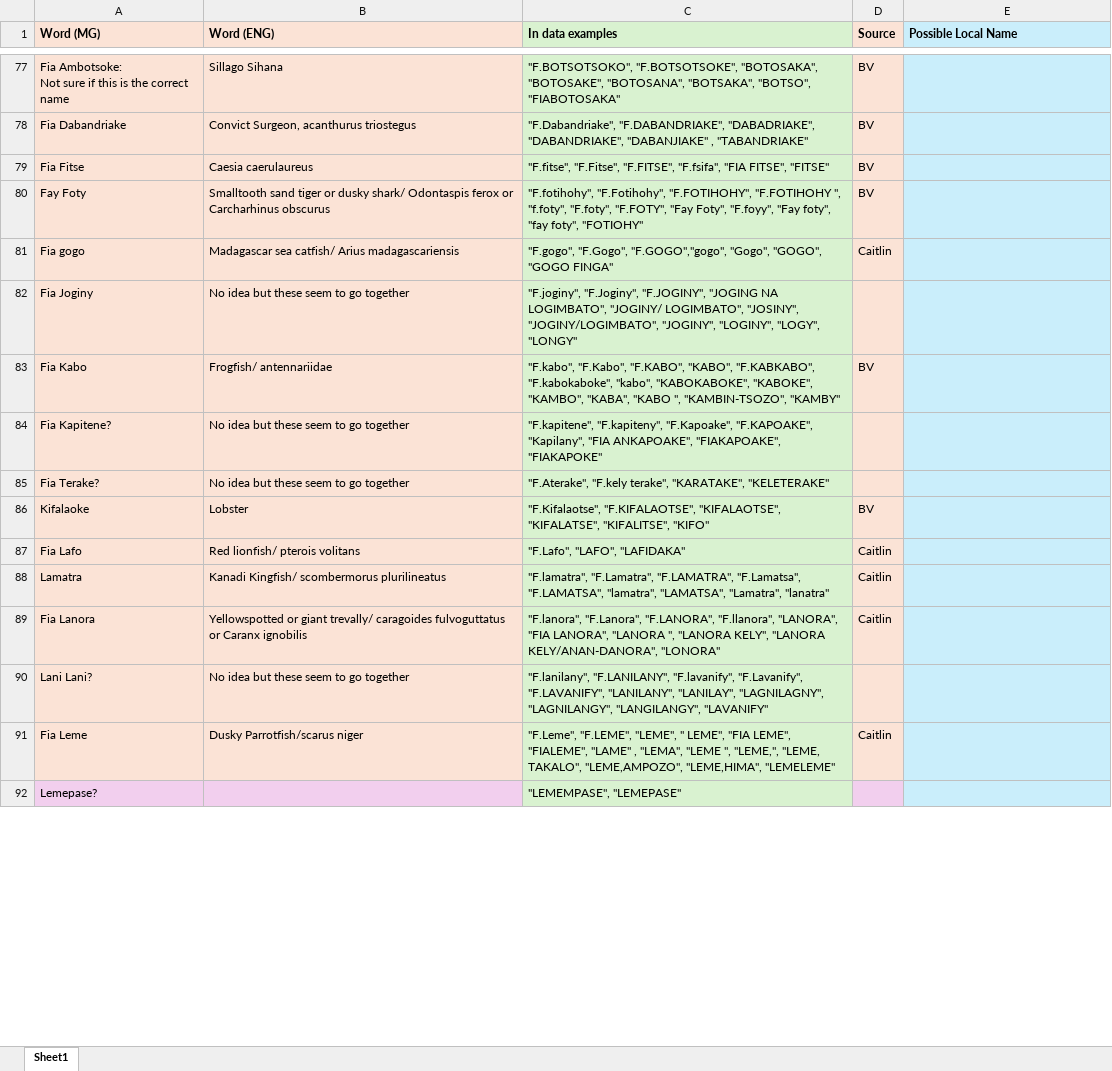
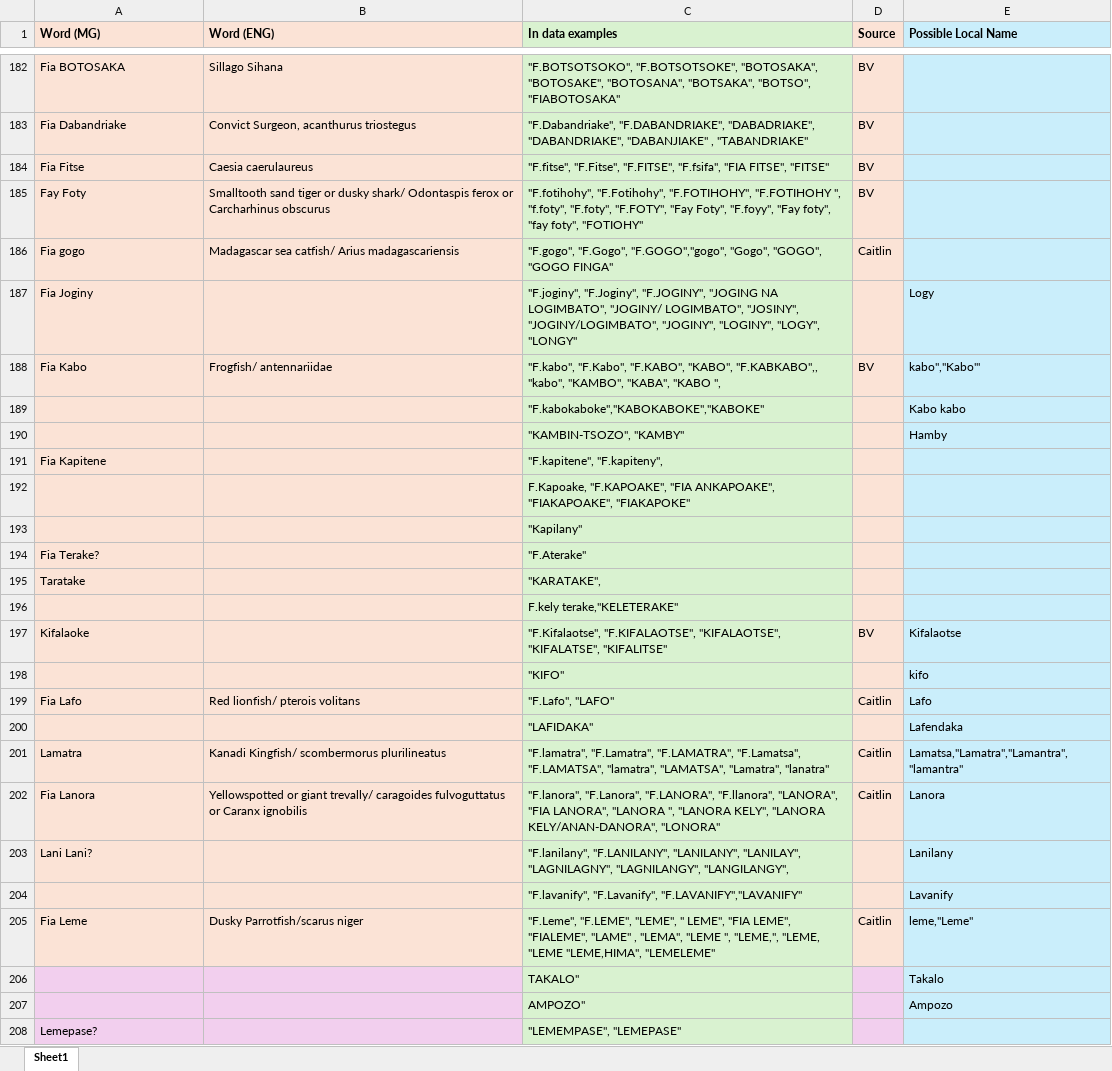
Before and after one commit to swulfing/UMassD, an Excel workbook: MADA/FishNames.xlsx, sheet Sheet1, drawn as a sheet; only a part is shown, gaps mark what is left out; values as stored, in another font and other column widths than the file's, no borders; removed rows and columns are numbered as before the commit, all else as after; ↵ is a line break in a cell; the diff covers the shown part only; the diff names each change by its address in the sheet, - before the commit and + after, or states it on an @@ line.

```diff
--- a/MADA/FishNames.xlsx (sheet Sheet1)
+++ b/MADA/FishNames.xlsx (sheet Sheet1)
-A182 (Word (MG)): Fia Ambotsoke: ↵ Not sure if this is the correct name
+A182 (Word (MG)): Fia BOTOSAKA
-B187 (Word (ENG)): No idea but these seem to go together
+B187 (Word (ENG)): (empty)
-E187 (Possible Local Name): (empty)
+E187 (Possible Local Name): Logy
-C188 (In data examples): …"F.KABO", "KABO", "F.KABKABO", "F.kabokaboke", "kabo", "KABOKABOKE", "KABOKE", "KAMBO", "KABA", "KABO ", "KAMBIN-TSOZO", "KAMBY"
+C188 (In data examples): …"F.KABO", "KABO", "F.KABKABO",, "kabo", "KAMBO", "KABA", "KABO ",
-E188 (Possible Local Name): (empty)
+E188 (Possible Local Name): kabo","Kabo'"
-row 84: Fia Kapitene? | No idea but these seem to go together | "F.kapitene", "F.kapiteny", "F.Kapoake", "F.KAPOAKE", "Kapilany", "FIA ANKAPOAKE", "FIAKAPOAKE", "FIAKAPOKE"
-row 85: Fia Terake? | No idea but these seem to go together | "F.Aterake", "F.kely terake", "KARATAKE", "KELETERAKE"
+row 189:  |  | "F.kabokaboke","KABOKABOKE","KABOKE" |  | Kabo kabo
+row 190:  |  | "KAMBIN-TSOZO", "KAMBY" |  | Hamby
+row 191: Fia Kapitene |  | "F.kapitene", "F.kapiteny",
+row 192:  |  | F.Kapoake, "F.KAPOAKE", "FIA ANKAPOAKE", "FIAKAPOAKE", "FIAKAPOKE"
+row 193:  |  | "Kapilany"
+row 194: Fia Terake? |  | "F.Aterake"
+row 195: Taratake |  | "KARATAKE",
+row 196:  |  | F.kely terake,"KELETERAKE"
-B197 (Word (ENG)): Lobster
+B197 (Word (ENG)): (empty)
-C197 (In data examples): …"KIFALAOTSE", "KIFALATSE", "KIFALITSE", "KIFO"
+C197 (In data examples): …"KIFALAOTSE", "KIFALATSE", "KIFALITSE"
-E197 (Possible Local Name): (empty)
+E197 (Possible Local Name): Kifalaotse
+row 198:  |  | "KIFO" |  | kifo
-C199 (In data examples): "F.Lafo", "LAFO", "LAFIDAKA"
+C199 (In data examples): "F.Lafo", "LAFO"
-E199 (Possible Local Name): (empty)
+E199 (Possible Local Name): Lafo
+row 200:  |  | "LAFIDAKA" |  | Lafendaka
-E201 (Possible Local Name): (empty)
+E201 (Possible Local Name): Lamatsa,"Lamatra","Lamantra","lamantra"
-E202 (Possible Local Name): (empty)
+E202 (Possible Local Name): Lanora
-row 90: Lani Lani? | No idea but these seem to go together | "F.lanilany", "F.LANILANY", "F.lavanify", "F.Lavanify", "F.LAVANIFY", "LANILANY", "LANILAY", "LAGNILAGNY", "LAGNILANGY", "LANGILANGY", "LAVANIFY"
+row 203: Lani Lani? |  | "F.lanilany", "F.LANILANY", "LANILANY", "LANILAY", "LAGNILAGNY", "LAGNILANGY", "LANGILANGY", |  | Lanilany
+row 204:  |  | "F.lavanify", "F.Lavanify", "F.LAVANIFY","LAVANIFY" |  | Lavanify
-C205 (In data examples): …"LEME,", "LEME, TAKALO", "LEME,AMPOZO", "LEME,HIMA", "LEMELEME"
+C205 (In data examples): …"LEME,", "LEME, "LEME "LEME,HIMA", "LEMELEME"
-E205 (Possible Local Name): (empty)
+E205 (Possible Local Name): leme,"Leme"
+row 206:  |  | TAKALO" |  | Takalo
+row 207:  |  | AMPOZO" |  | Ampozo
```
Also changed, not shown: 154 added rows, 17 removed rows, 128 edited cells and cell formats elsewhere in this sheet, 34 other files.
